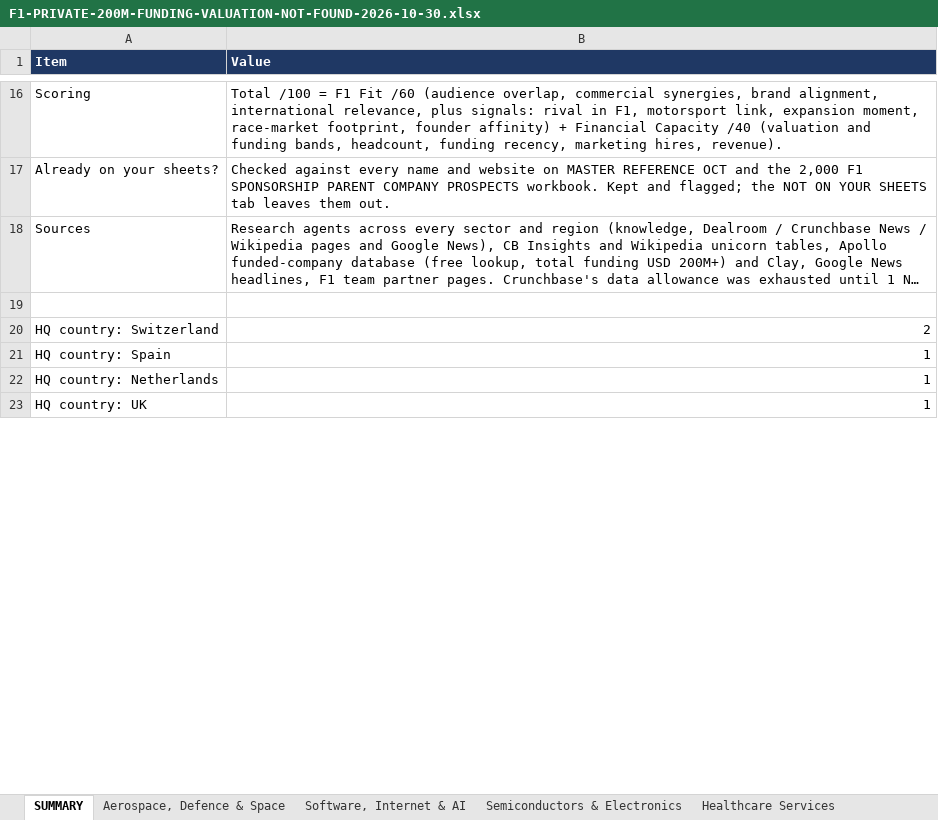
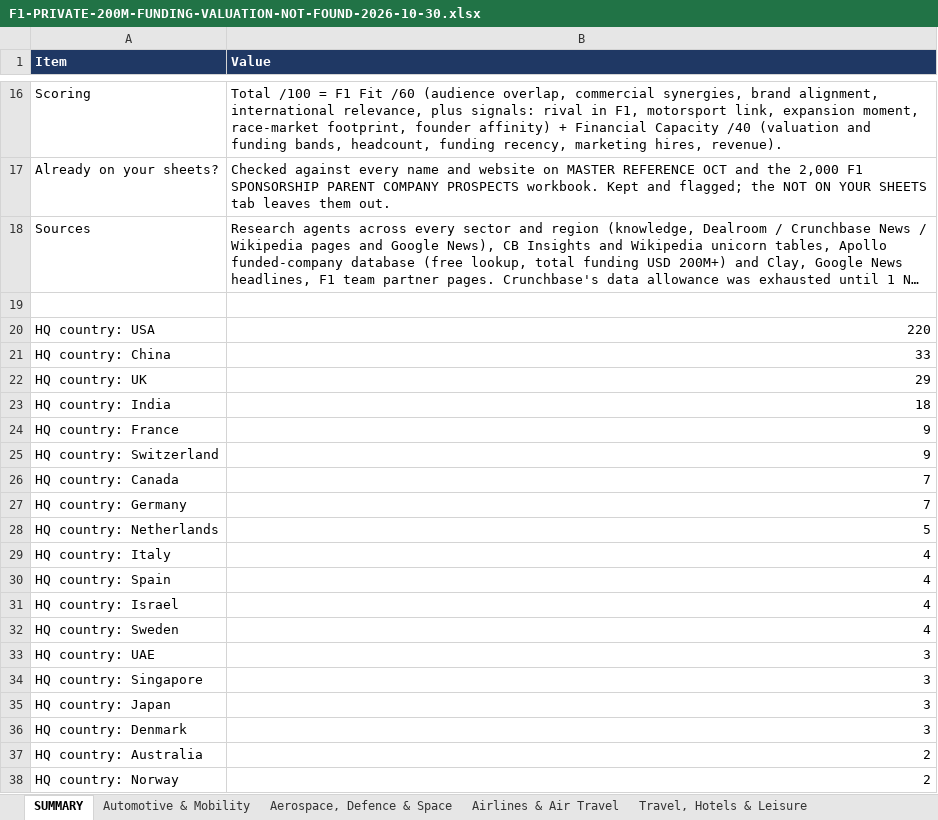
Before and after one commit to rahulgopalan42/rg42, an Excel workbook: reports/F1-PRIVATE-200M-FUNDING-VALUATION-NOT-FOUND-2026-10-30.xlsx, sheet SUMMARY, drawn as a sheet; only a part is shown, gaps mark what is left out; long unchanged cells end in …; values as stored, in another font and other column widths than the file's, no borders; removed rows and columns are numbered as before the commit, all else as after; the diff covers the shown part only; the diff names each change by its address in the sheet, - before the commit and + after, or states it on an @@ line.

```diff
--- a/reports/F1-PRIVATE-200M-FUNDING-VALUATION-NOT-FOUND-2026-10-30.xlsx (sheet SUMMARY)
+++ b/reports/F1-PRIVATE-200M-FUNDING-VALUATION-NOT-FOUND-2026-10-30.xlsx (sheet SUMMARY)
+sheet tab: Automotive & Mobility
+sheet tab: Airlines & Air Travel
+sheet tab: Travel, Hotels & Leisure
+row 20: HQ country: USA | 220
+row 21: HQ country: China | 33
+row 22: HQ country: UK | 29
+row 23: HQ country: India | 18
+row 24: HQ country: France | 9
-B25 (Value): 2
+B25 (Value): 9
-row 21: HQ country: Spain | 1
+row 26: HQ country: Canada | 7
+row 27: HQ country: Germany | 7
-B28 (Value): 1
+B28 (Value): 5
-row 23: HQ country: UK | 1
+row 29: HQ country: Italy | 4
+row 30: HQ country: Spain | 4
+row 31: HQ country: Israel | 4
+row 32: HQ country: Sweden | 4
+row 33: HQ country: UAE | 3
+row 34: HQ country: Singapore | 3
+row 35: HQ country: Japan | 3
+row 36: HQ country: Denmark | 3
+row 37: HQ country: Australia | 2
+row 38: HQ country: Norway | 2
```
Also changed, not shown: 33 added rows, 1 removed row and 13 edited cells elsewhere in this sheet, sheet COULD NOT VERIFY, sheet Software, Internet & AI, sheet Semiconductors & Electronics, sheet CHECKED - LEFT OUT, sheet Aerospace, Defence & Space, sheet Healthcare Services, 2 more sheets, other sheet tabs, reports/F1-PRIVATE-200M-FUNDING-WITH-VALUATION-2026-10-30.xlsx, 19 other files.
